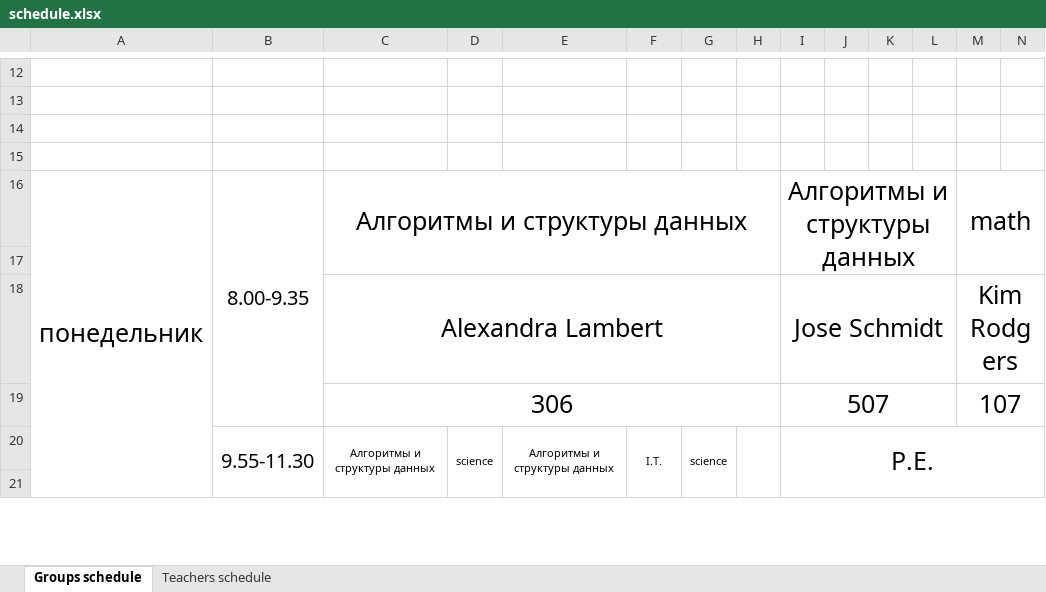
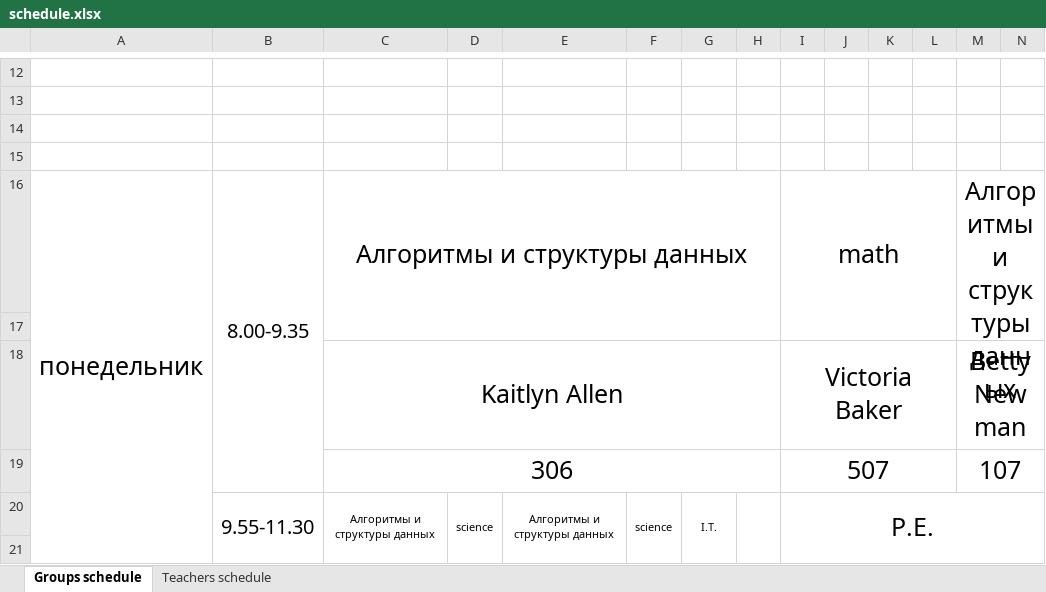
Before and after one commit to 0Abracadaber0/Schedule-maker, an Excel workbook: Schedule_maker/static/xlsx/schedule.xlsx, sheet Groups schedule, drawn as a sheet; only a part is shown, gaps mark what is left out; values as stored, in another font and other column widths than the file's, no borders; removed rows and columns are numbered as before the commit, all else as after; rows hold the shown columns only; the diff covers the shown part only; the diff names each change by its address in the sheet, - before the commit and + after, or states it on an @@ line.

Commit message:
fixed schedule view

```diff
--- a/Schedule_maker/static/xlsx/schedule.xlsx (sheet Groups schedule)
+++ b/Schedule_maker/static/xlsx/schedule.xlsx (sheet Groups schedule)
-I16: Алгоритмы и структуры данных
+I16: math
-M16: math
+M16: Алгоритмы и структуры данных
-row 18:  |  | Alexandra Lambert |  |  |  |  |  | Jose Schmidt |  |  |  | Kim Rodgers
+row 18:  |  | Kaitlyn Allen |  |  |  |  |  | Victoria Baker |  |  |  | Betty Newman
-F20: I.T.
+F20: science
-G20: science
+G20: I.T.
```
Also changed, not shown: 20 added rows, 20 removed rows, 1 moved row, 34 edited cells, cell formats and merged cells elsewhere in this sheet, sheet Teachers schedule, 1 other file.
